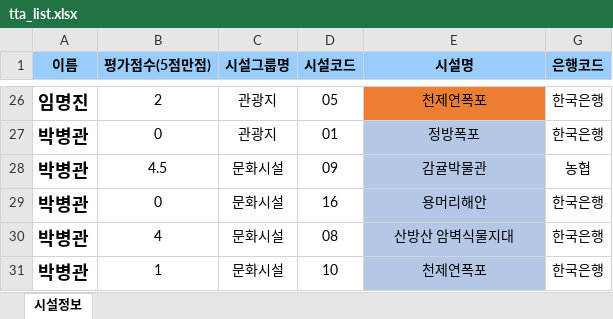
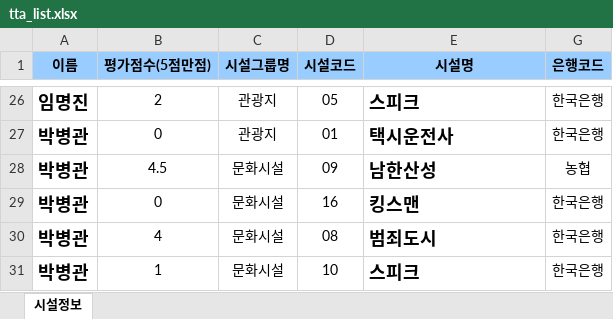
Before and after one commit to itnote/colaborator, an Excel workbook: data/_ara/tta_list.xlsx, sheet 시설정보, drawn as a sheet; only a part is shown, gaps mark what is left out; values as stored, in another font and other column widths than the file's, no borders; the diff covers the shown part only; the diff names each change by its address in the sheet, - before the commit and + after, or states it on an @@ line.

```diff
--- a/data/_ara/tta_list.xlsx (sheet 시설정보)
+++ b/data/_ara/tta_list.xlsx (sheet 시설정보)
@@ E26:E31 bold: off → on, text size: larger, alignment: center → left @@
-E26 fill: #ED7D31
+E26 fill: none
-E26 (시설명): 천제연폭포
+E26 (시설명): 스피크
-E27 (시설명): 정방폭포
+E27 (시설명): 택시운전사
-E27:E31 fill: #B4C7E7
+E27:E31 fill: none
-E28 (시설명): 감귤박물관
+E28 (시설명): 남한산성
-E29 (시설명): 용머리해안
+E29 (시설명): 킹스맨
-E30 (시설명): 산방산 암벽식물지대
+E30 (시설명): 범죄도시
-E31 (시설명): 천제연폭포
+E31 (시설명): 스피크
```
Also changed, not shown: 24 edited cells and cell formats elsewhere in this sheet.
